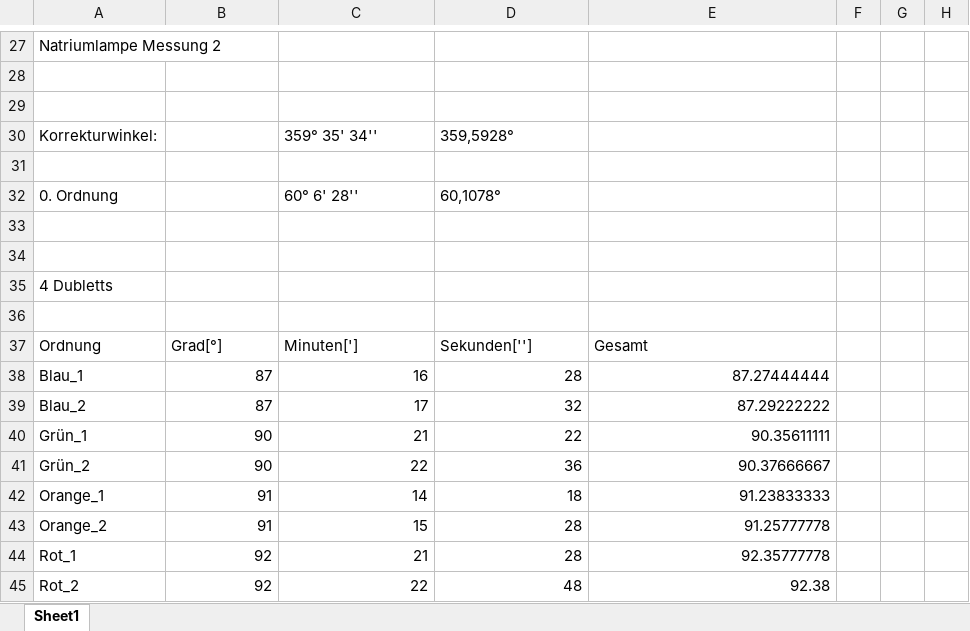
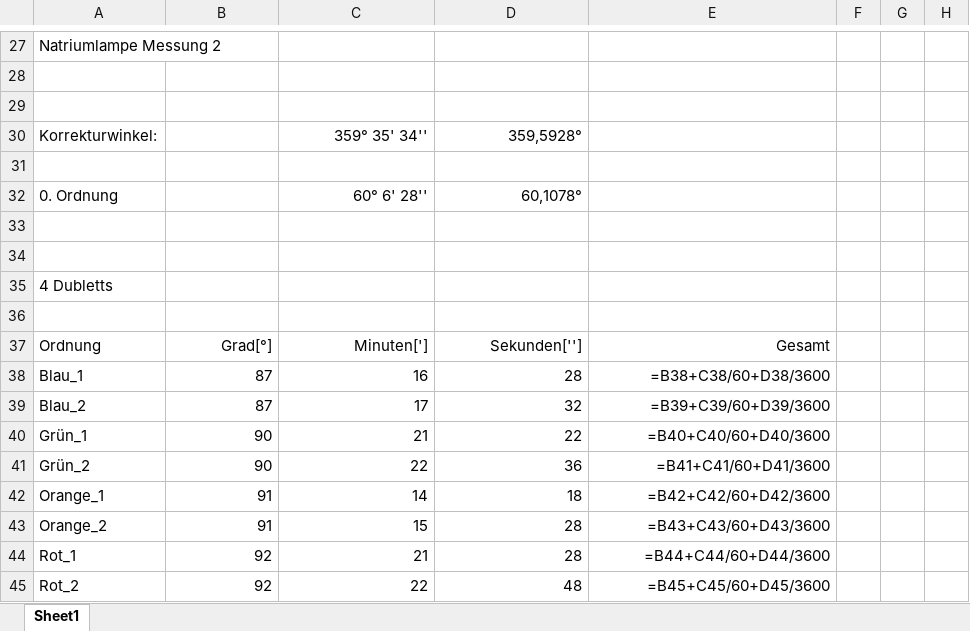
Before and after one commit to fynn-l-k/Grundpraktikum-1, an Excel workbook: GP2/Versuch_012/Daten_O12_Kanja_Dagosto.xlsx, sheet Sheet1, drawn as a sheet; only a part is shown, gaps mark what is left out; values as stored, in another font and other column widths than the file's, no borders; formulas without a stored value are shown as written; the diff covers the shown part only; the diff names each change by its address in the sheet, - before the commit and + after, or states it on an @@ line.

```diff
--- a/GP2/Versuch_012/Daten_O12_Kanja_Dagosto.xlsx (sheet Sheet1)
+++ b/GP2/Versuch_012/Daten_O12_Kanja_Dagosto.xlsx (sheet Sheet1)
-C30:D30 alignment: left
+C30:D30 alignment: right
-C32:D32 alignment: left
+C32:D32 alignment: right
-B37:E37 alignment: left
+B37:E37 alignment: right
-E38: 87.27444444
+E38: =B38+C38/60+D38/3600
-E39: 87.29222222
+E39: =B39+C39/60+D39/3600
-E40: 90.35611111
+E40: =B40+C40/60+D40/3600
-E41: 90.37666667
+E41: =B41+C41/60+D41/3600
-E42: 91.23833333
+E42: =B42+C42/60+D42/3600
-E43: 91.25777778
+E43: =B43+C43/60+D43/3600
-E44: 92.35777778
+E44: =B44+C44/60+D44/3600
-E45: 92.38
+E45: =B45+C45/60+D45/3600
```
Also changed, not shown: 13 edited cells and cell formats elsewhere in this sheet, 2 other files.
